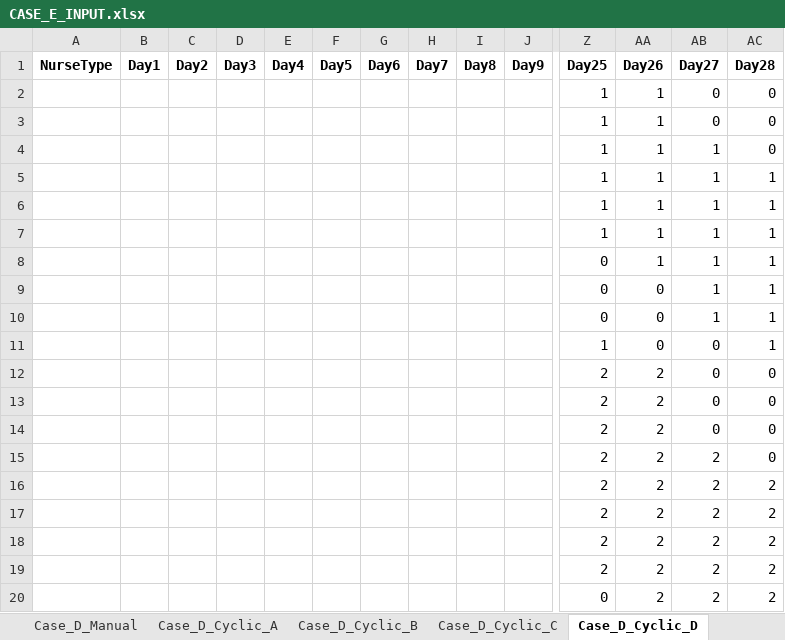
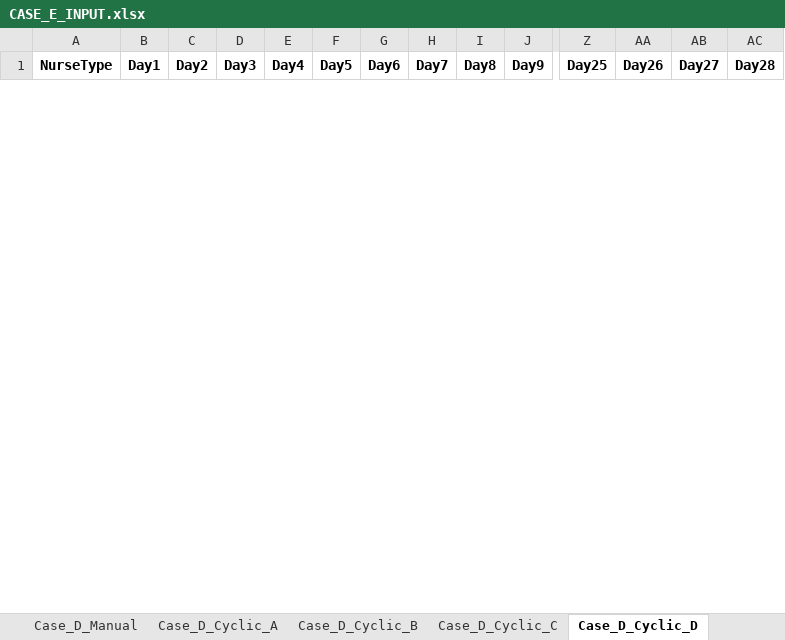
Before and after one commit to LucasGailliaerd/caseEibmcplex, an Excel workbook: CASE_E_INPUT.xlsx, sheet Case_D_Cyclic_D, drawn as a sheet; only a part is shown, gaps mark what is left out; values as stored, in another font and other column widths than the file's, no borders; removed rows and columns are numbered as before the commit, all else as after; rows hold the shown columns only; the diff covers the shown part only; the diff names each change by its address in the sheet, - before the commit and + after, or states it on an @@ line.

```diff
--- a/CASE_E_INPUT.xlsx (sheet Case_D_Cyclic_D)
+++ b/CASE_E_INPUT.xlsx (sheet Case_D_Cyclic_D)
-row 2:  |  |  |  |  |  |  |  |  |  | 1 | 1 | 0 | 0
-row 3:  |  |  |  |  |  |  |  |  |  | 1 | 1 | 0 | 0
-row 4:  |  |  |  |  |  |  |  |  |  | 1 | 1 | 1 | 0
-row 5:  |  |  |  |  |  |  |  |  |  | 1 | 1 | 1 | 1
-row 6:  |  |  |  |  |  |  |  |  |  | 1 | 1 | 1 | 1
-row 7:  |  |  |  |  |  |  |  |  |  | 1 | 1 | 1 | 1
-row 8:  |  |  |  |  |  |  |  |  |  | 0 | 1 | 1 | 1
-row 9:  |  |  |  |  |  |  |  |  |  | 0 | 0 | 1 | 1
-row 10:  |  |  |  |  |  |  |  |  |  | 0 | 0 | 1 | 1
-row 11:  |  |  |  |  |  |  |  |  |  | 1 | 0 | 0 | 1
-row 12:  |  |  |  |  |  |  |  |  |  | 2 | 2 | 0 | 0
-row 13:  |  |  |  |  |  |  |  |  |  | 2 | 2 | 0 | 0
-row 14:  |  |  |  |  |  |  |  |  |  | 2 | 2 | 0 | 0
-row 15:  |  |  |  |  |  |  |  |  |  | 2 | 2 | 2 | 0
-row 16:  |  |  |  |  |  |  |  |  |  | 2 | 2 | 2 | 2
-row 17:  |  |  |  |  |  |  |  |  |  | 2 | 2 | 2 | 2
-row 18:  |  |  |  |  |  |  |  |  |  | 2 | 2 | 2 | 2
-row 19:  |  |  |  |  |  |  |  |  |  | 2 | 2 | 2 | 2
-row 20:  |  |  |  |  |  |  |  |  |  | 0 | 2 | 2 | 2
```
Also changed, not shown: 46 added rows and 13 removed rows elsewhere in this sheet, sheet Case_E_MonthlyRoster_D, sheet Case_D_Cyclic_A, sheet Case_D_Cyclic_C, sheet Case_E_MonthlyRoster_A, sheet Case_E_MonthlyRoster_C, sheet Case_E_Preferences_D, 3 more sheets, CASE_E_output_A.xlsx, 9 other files.
